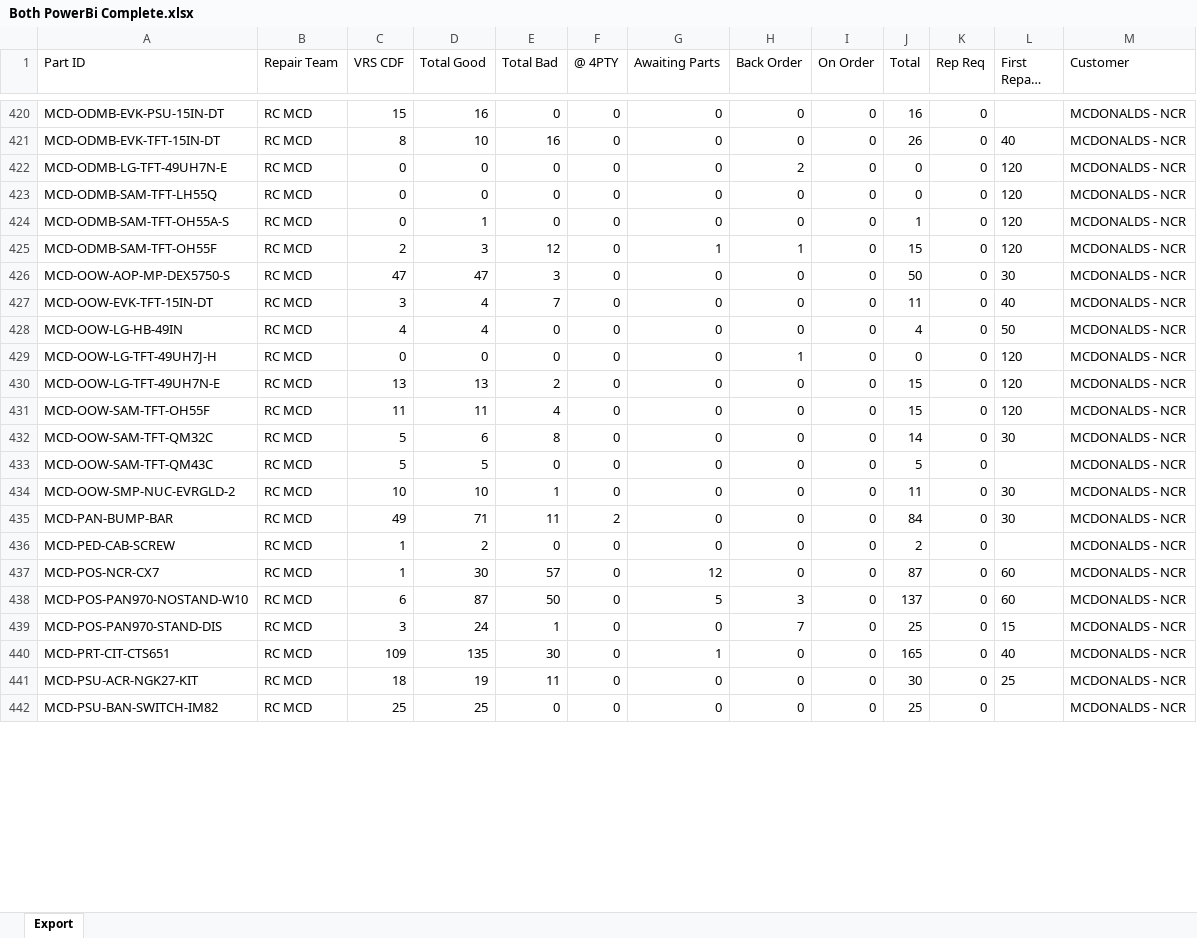
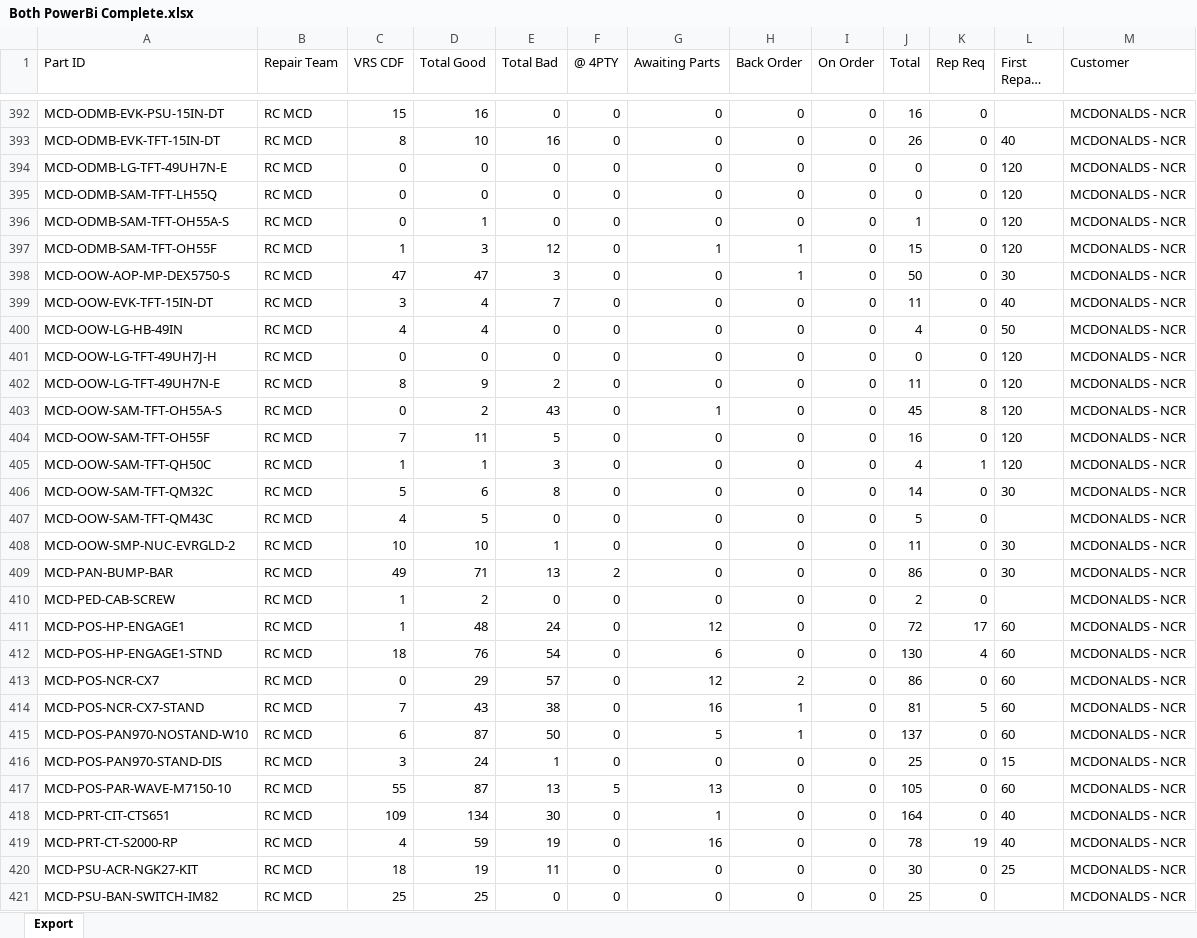
Before and after one commit to NotKamran07/dcd-priority-list, an Excel workbook: Both PowerBi Complete.xlsx, sheet Export, drawn as a sheet; only a part is shown, gaps mark what is left out; long unchanged cells end in …; values as stored, in another font and other column widths than the file's, no borders; addresses are those after the commit; the diff covers the shown part only; the diff names each change by its address in the sheet, - before the commit and + after, or states it on an @@ line.

```diff
--- a/Both PowerBi Complete.xlsx (sheet Export)
+++ b/Both PowerBi Complete.xlsx (sheet Export)
-H394 (Back Order): 2
+H394 (Back Order): 0
-C397 (VRS CDF): 2
+C397 (VRS CDF): 1
-H398 (Back Order): 0
+H398 (Back Order): 1
-H401 (Back Order): 1
+H401 (Back Order): 0
-C402 (VRS CDF): 13
+C402 (VRS CDF): 8
-D402 (Total Good): 13
+D402 (Total Good): 9
-J402 (Total): 15
+J402 (Total): 11
+row 403: MCD-OOW-SAM-TFT-OH55A-S | RC MCD | 0 | 2 | 43 | 0 | 1 | 0 | 0 | 45 | 8 | 120 | MCDONALDS - NCR
-C404 (VRS CDF): 11
+C404 (VRS CDF): 7
-E404 (Total Bad): 4
+E404 (Total Bad): 5
-J404 (Total): 15
+J404 (Total): 16
@@ row 90 moved to row 405: MCD-OOW-SAM-TFT-QH50C @@
-C407 (VRS CDF): 5
+C407 (VRS CDF): 4
-E409 (Total Bad): 11
+E409 (Total Bad): 13
-J409 (Total): 84
+J409 (Total): 86
+row 411: MCD-POS-HP-ENGAGE1 | RC MCD | 1 | 48 | 24 | 0 | 12 | 0 | 0 | 72 | 17 | 60 | MCDONALDS - NCR
+row 412: MCD-POS-HP-ENGAGE1-STND | RC MCD | 18 | 76 | 54 | 0 | 6 | 0 | 0 | 130 | 4 | 60 | MCDONALDS - NCR
-C413 (VRS CDF): 1
+C413 (VRS CDF): 0
-D413 (Total Good): 30
+D413 (Total Good): 29
-H413 (Back Order): 0
+H413 (Back Order): 2
-J413 (Total): 87
+J413 (Total): 86
+row 414: MCD-POS-NCR-CX7-STAND | RC MCD | 7 | 43 | 38 | 0 | 16 | 1 | 0 | 81 | 5 | 60 | MCDONALDS - NCR
-H415 (Back Order): 3
+H415 (Back Order): 1
-H416 (Back Order): 7
+H416 (Back Order): 0
+row 417: MCD-POS-PAR-WAVE-M7150-10 | RC MCD | 55 | 87 | 13 | 5 | 13 | 0 | 0 | 105 | 0 | 60 | MCDONALDS - NCR
-D418 (Total Good): 135
+D418 (Total Good): 134
-J418 (Total): 165
+J418 (Total): 164
+row 419: MCD-PRT-CT-S2000-RP | RC MCD | 4 | 59 | 19 | 0 | 16 | 0 | 0 | 78 | 19 | 40 | MCDONALDS - NCR
```
Also changed, not shown: 56 added rows, 61 removed rows, 34 moved rows and 319 edited cells elsewhere in this sheet.
